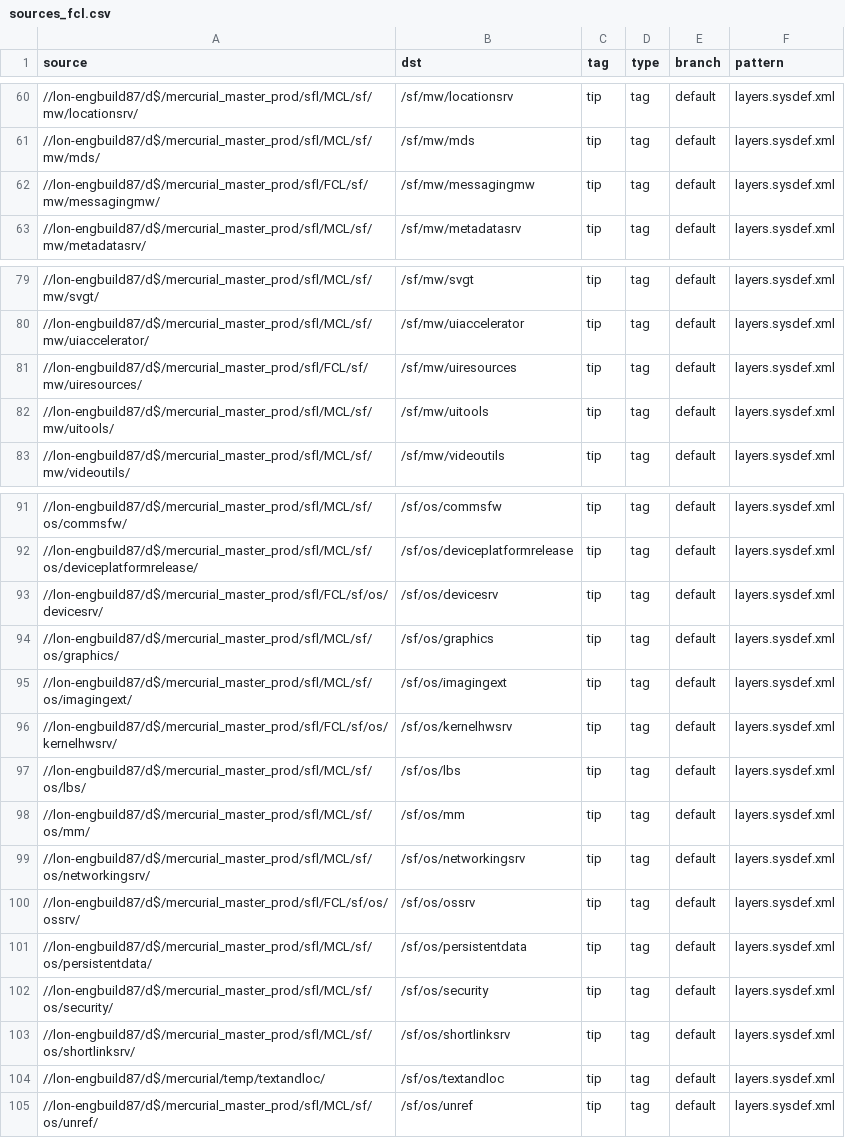
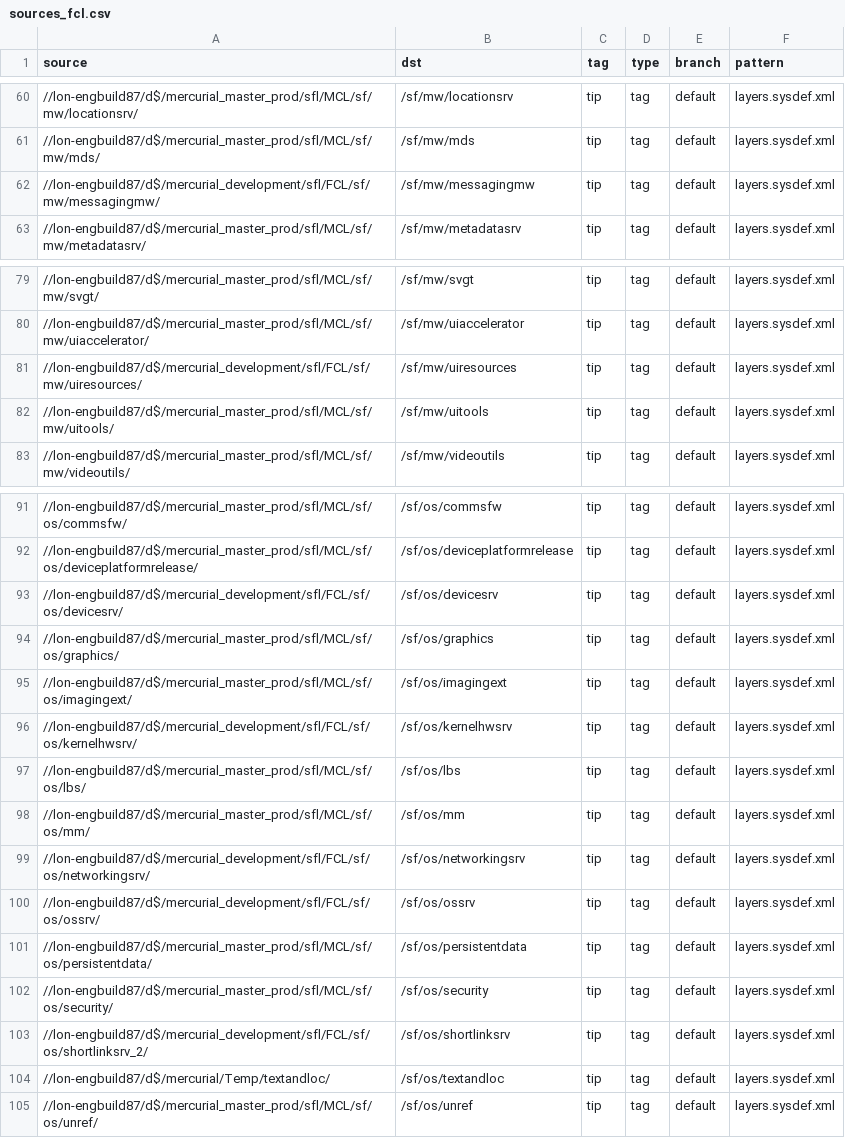
Before and after one commit to SymbianSource/oss.FCL.sftools.fbf.projects.platforms, a CSV file: clean/sources_fcl.csv, drawn as a sheet; only a part is shown, gaps mark what is left out.

```diff
--- a/clean/sources_fcl.csv
+++ b/clean/sources_fcl.csv
@@ -61,3 +61,3 @@ source,dst,tag,type,branch,pattern
 //lon-engbuild87/d$/mercurial_master_prod/sfl/MCL/sf/mw/mds/,/sf/mw/mds,tip,tag,default,layers.sysdef.xml
-//lon-engbuild87/d$/mercurial_master_prod/sfl/FCL/sf/mw/messagingmw/,/sf/mw/messagingmw,tip,tag,default,layers.sysdef.xml
+//lon-engbuild87/d$/mercurial_development/sfl/FCL/sf/mw/messagingmw/,/sf/mw/messagingmw,tip,tag,default,layers.sysdef.xml
 //lon-engbuild87/d$/mercurial_master_prod/sfl/MCL/sf/mw/metadatasrv/,/sf/mw/metadatasrv,tip,tag,default,layers.sysdef.xml
@@ -80,3 +80,3 @@ source,dst,tag,type,branch,pattern
 //lon-engbuild87/d$/mercurial_master_prod/sfl/MCL/sf/mw/uiaccelerator/,/sf/mw/uiaccelerator,tip,tag,default,layers.sysdef.xml
-//lon-engbuild87/d$/mercurial_master_prod/sfl/FCL/sf/mw/uiresources/,/sf/mw/uiresources,tip,tag,default,layers.sysdef.xml
+//lon-engbuild87/d$/mercurial_development/sfl/FCL/sf/mw/uiresources/,/sf/mw/uiresources,tip,tag,default,layers.sysdef.xml
 //lon-engbuild87/d$/mercurial_master_prod/sfl/MCL/sf/mw/uitools/,/sf/mw/uitools,tip,tag,default,layers.sysdef.xml
@@ -92,14 +92,14 @@ source,dst,tag,type,branch,pattern
 //lon-engbuild87/d$/mercurial_master_prod/sfl/MCL/sf/os/deviceplatformrelease/,/sf/os/deviceplatformrelease,tip,tag,default,layers.sysdef.xml
-//lon-engbuild87/d$/mercurial_master_prod/sfl/FCL/sf/os/devicesrv/,/sf/os/devicesrv,tip,tag,default,layers.sysdef.xml
+//lon-engbuild87/d$/mercurial_development/sfl/FCL/sf/os/devicesrv/,/sf/os/devicesrv,tip,tag,default,layers.sysdef.xml
 //lon-engbuild87/d$/mercurial_master_prod/sfl/MCL/sf/os/graphics/,/sf/os/graphics,tip,tag,default,layers.sysdef.xml
 //lon-engbuild87/d$/mercurial_master_prod/sfl/MCL/sf/os/imagingext/,/sf/os/imagingext,tip,tag,default,layers.sysdef.xml
-//lon-engbuild87/d$/mercurial_master_prod/sfl/FCL/sf/os/kernelhwsrv/,/sf/os/kernelhwsrv,tip,tag,default,layers.sysdef.xml
+//lon-engbuild87/d$/mercurial_development/sfl/FCL/sf/os/kernelhwsrv/,/sf/os/kernelhwsrv,tip,tag,default,layers.sysdef.xml
 //lon-engbuild87/d$/mercurial_master_prod/sfl/MCL/sf/os/lbs/,/sf/os/lbs,tip,tag,default,layers.sysdef.xml
 //lon-engbuild87/d$/mercurial_master_prod/sfl/MCL/sf/os/mm/,/sf/os/mm,tip,tag,default,layers.sysdef.xml
-//lon-engbuild87/d$/mercurial_master_prod/sfl/MCL/sf/os/networkingsrv/,/sf/os/networkingsrv,tip,tag,default,layers.sysdef.xml
-//lon-engbuild87/d$/mercurial_master_prod/sfl/FCL/sf/os/ossrv/,/sf/os/ossrv,tip,tag,default,layers.sysdef.xml
+//lon-engbuild87/d$/mercurial_development/sfl/FCL/sf/os/networkingsrv/,/sf/os/networkingsrv,tip,tag,default,layers.sysdef.xml
+//lon-engbuild87/d$/mercurial_development/sfl/FCL/sf/os/ossrv/,/sf/os/ossrv,tip,tag,default,layers.sysdef.xml
 //lon-engbuild87/d$/mercurial_master_prod/sfl/MCL/sf/os/persistentdata/,/sf/os/persistentdata,tip,tag,default,layers.sysdef.xml
 //lon-engbuild87/d$/mercurial_master_prod/sfl/MCL/sf/os/security/,/sf/os/security,tip,tag,default,layers.sysdef.xml
-//lon-engbuild87/d$/mercurial_master_prod/sfl/MCL/sf/os/shortlinksrv/,/sf/os/shortlinksrv,tip,tag,default,layers.sysdef.xml
-//lon-engbuild87/d$/mercurial/temp/textandloc/,/sf/os/textandloc,tip,tag,default,layers.sysdef.xml
+//lon-engbuild87/d$/mercurial_development/sfl/FCL/sf/os/shortlinksrv_2/,/sf/os/shortlinksrv,tip,tag,default,layers.sysdef.xml
+//lon-engbuild87/d$/mercurial/Temp/textandloc/,/sf/os/textandloc,tip,tag,default,layers.sysdef.xml
 //lon-engbuild87/d$/mercurial_master_prod/sfl/MCL/sf/os/unref/,/sf/os/unref,tip,tag,default,layers.sysdef.xml
```
Also changed, not shown: 1 other file.
